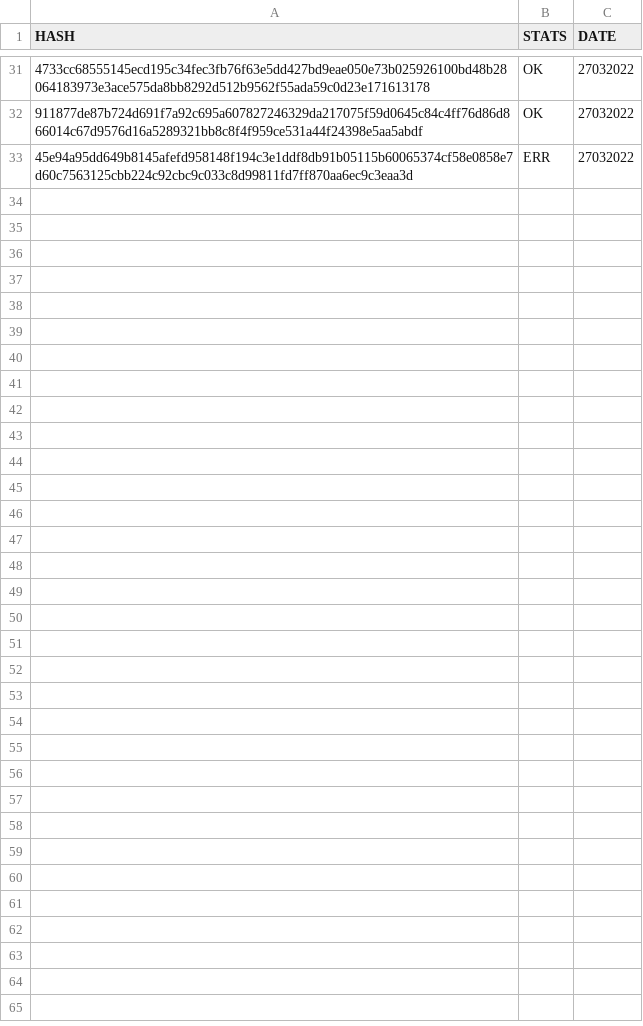
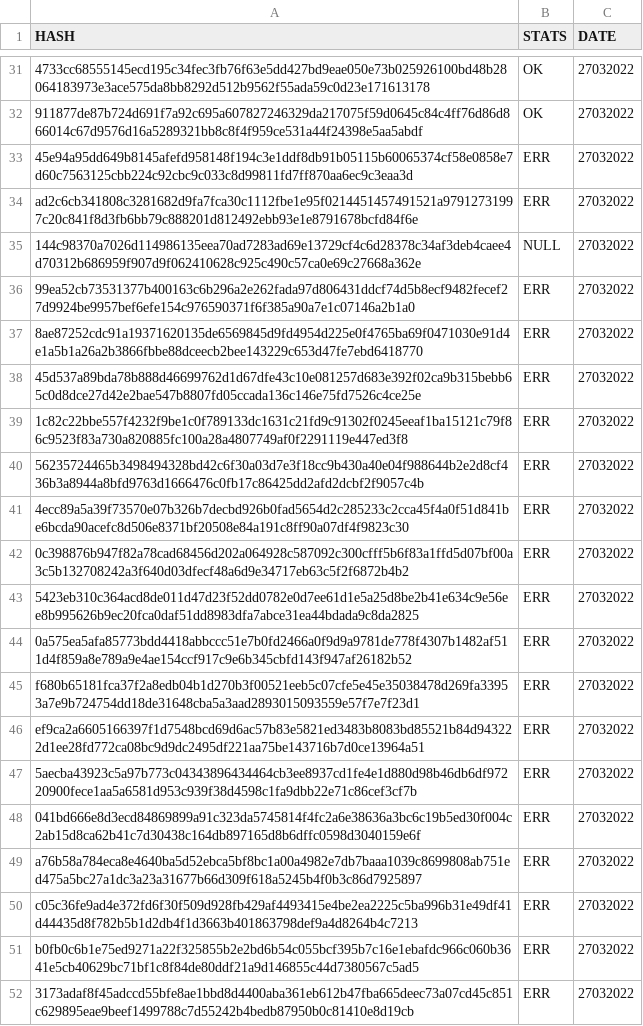
Before and after one commit to saramentr/myCheckBuild, a CSV file: checkBuildQL.csv, drawn as a sheet; only a part is shown, gaps mark what is left out; the diff covers the shown part only; the diff names each change by its address in the sheet, - before the commit and + after, or states it on an @@ line.

```diff
--- a/checkBuildQL.csv
+++ b/checkBuildQL.csv
+row 34: ad2c6cb341808c3281682d9fa7fca30c1112fbe1e95f0214451457491521a97912731997c20c841f8d3fb6bb79c888201d812492ebb93e1e8791678bcfd84f6e | ERR | 27032022
+row 35: 144c98370a7026d114986135eea70ad7283ad69e13729cf4c6d28378c34af3deb4caee4d70312b686959f907d9f062410628c925c490c57ca0e69c27668a362e | NULL | 27032022
+row 36: 99ea52cb73531377b400163c6b296a2e262fada97d806431ddcf74d5b8ecf9482fecef27d9924be9957bef6efe154c976590371f6f385a90a7e1c07146a2b1a0 | ERR | 27032022
+row 37: 8ae87252cdc91a19371620135de6569845d9fd4954d225e0f4765ba69f0471030e91d4e1a5b1a26a2b3866fbbe88dceecb2bee143229c653d47fe7ebd6418770 | ERR | 27032022
+row 38: 45d537a89bda78b888d46699762d1d67dfe43c10e081257d683e392f02ca9b315bebb65c0d8dce27d42e2bae547b8807fd05ccada136c146e75fd7526c4ce25e | ERR | 27032022
+row 39: 1c82c22bbe557f4232f9be1c0f789133dc1631c21fd9c91302f0245eeaf1ba15121c79f86c9523f83a730a820885fc100a28a4807749af0f2291119e447ed3f8 | ERR | 27032022
+row 40: 56235724465b3498494328bd42c6f30a03d7e3f18cc9b430a40e04f988644b2e2d8cf436b3a8944a8bfd9763d1666476c0fb17c86425dd2afd2dcbf2f9057c4b | ERR | 27032022
+row 41: 4ecc89a5a39f73570e07b326b7decbd926b0fad5654d2c285233c2cca45f4a0f51d841be6bcda90acefc8d506e8371bf20508e84a191c8ff90a07df4f9823c30 | ERR | 27032022
+row 42: 0c398876b947f82a78cad68456d202a064928c587092c300cfff5b6f83a1ffd5d07bf00a3c5b132708242a3f640d03dfecf48a6d9e34717eb63c5f2f6872b4b2 | ERR | 27032022
+row 43: 5423eb310c364acd8de011d47d23f52dd0782e0d7ee61d1e5a25d8be2b41e634c9e56ee8b995626b9ec20fca0daf51dd8983dfa7abce31ea44bdada9c8da2825 | ERR | 27032022
+row 44: 0a575ea5afa85773bdd4418abbccc51e7b0fd2466a0f9d9a9781de778f4307b1482af511d4f859a8e789a9e4ae154ccf917c9e6b345cbfd143f947af26182b52 | ERR | 27032022
+row 45: f680b65181fca37f2a8edb04b1d270b3f00521eeb5c07cfe5e45e35038478d269fa33953a7e9b724754dd18de31648cba5a3aad2893015093559e57f7e7f23d1 | ERR | 27032022
+row 46: ef9ca2a6605166397f1d7548bcd69d6ac57b83e5821ed3483b8083bd85521b84d943222d1ee28fd772ca08bc9d9dc2495df221aa75be143716b7d0ce13964a51 | ERR | 27032022
+row 47: 5aecba43923c5a97b773c04343896434464cb3ee8937cd1fe4e1d880d98b46db6df97220900fece1aa5a6581d953c939f38d4598c1fa9dbb22e71c86cef3cf7b | ERR | 27032022
+row 48: 041bd666e8d3ecd84869899a91c323da5745814f4fc2a6e38636a3bc6c19b5ed30f004c2ab15d8ca62b41c7d30438c164db897165d8b6dffc0598d3040159e6f | ERR | 27032022
+row 49: a76b58a784eca8e4640ba5d52ebca5bf8bc1a00a4982e7db7baaa1039c8699808ab751ed475a5bc27a1dc3a23a31677b66d309f618a5245b4f0b3c86d7925897 | ERR | 27032022
+row 50: c05c36fe9ad4e372fd6f30f509d928fb429af4493415e4be2ea2225c5ba996b31e49df41d44435d8f782b5b1d2db4f1d3663b401863798def9a4d8264b4c7213 | ERR | 27032022
+row 51: b0fb0c6b1e75ed9271a22f325855b2e2bd6b54c055bcf395b7c16e1ebafdc966c060b3641e5cb40629bc71bf1c8f84de80ddf21a9d146855c44d7380567c5ad5 | ERR | 27032022
+row 52: 3173adaf8f45adccd55bfe8ae1bbd8d4400aba361eb612b47fba665deec73a07cd45c851c629895eae9beef1499788c7d55242b4bedb87950b0c81410e8d19cb | ERR | 27032022
```
Also changed, not shown: 21 added rows elsewhere in this file, 1 other file.
